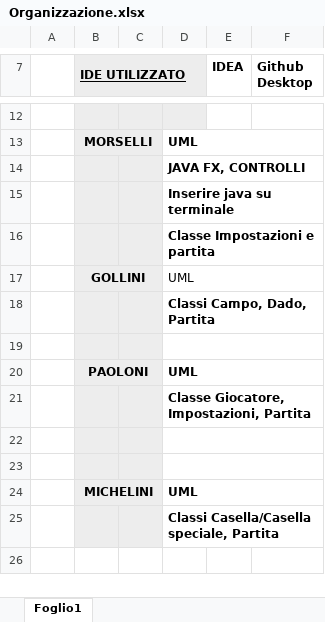
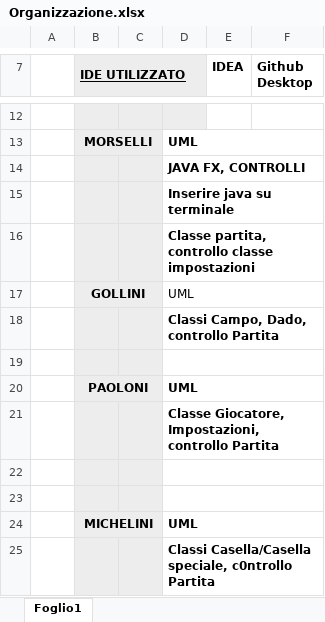
Before and after one commit to binfo20/10Oca, an Excel workbook: Document/Organizzazione/Organizzazione.xlsx, sheet Foglio1, drawn as a sheet; only a part is shown, gaps mark what is left out; values as stored, in another font and other column widths than the file's, no borders; the diff names each change by its address in the sheet, - before the commit and + after, or states it on an @@ line.

Commit message:
Aggiornata Organizzazione

```diff
--- a/Document/Organizzazione/Organizzazione.xlsx (sheet Foglio1)
+++ b/Document/Organizzazione/Organizzazione.xlsx (sheet Foglio1)
-D16: Classe Impostazioni e partita
+D16: Classe partita, controllo classe impostazioni
-D18: Classi Campo, Dado, Partita
+D18: Classi Campo, Dado, controllo Partita
-D21: Classe Giocatore, Impostazioni, Partita
+D21: Classe Giocatore, Impostazioni, controllo Partita
-D25: Classi Casella/Casella speciale, Partita
+D25: Classi Casella/Casella speciale, c0ntrollo Partita
```
Also changed, not shown: 1 other file.
